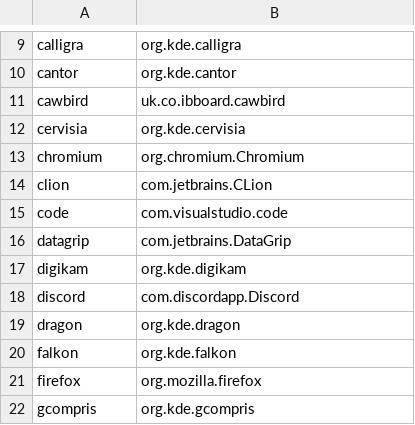
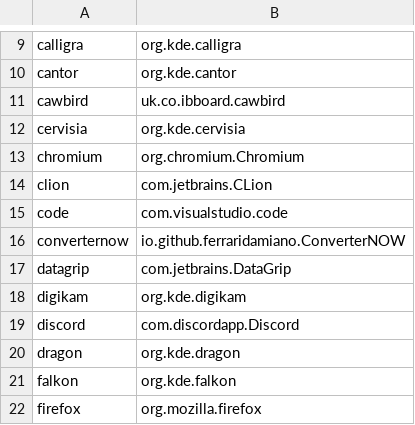
Before and after one commit to popey/unsnap, a CSV file: applist.csv, drawn as a sheet; only a part is shown, gaps mark what is left out; the shorter side is filled out with more unchanged rows.

Commit message:
Add Converter NOW

```diff
--- a/applist.csv
+++ b/applist.csv
@@ -15,2 +15,3 @@ clion,com.jetbrains.CLion
 code,com.visualstudio.code
+converternow,io.github.ferraridamiano.ConverterNOW
 datagrip,com.jetbrains.DataGrip
```
